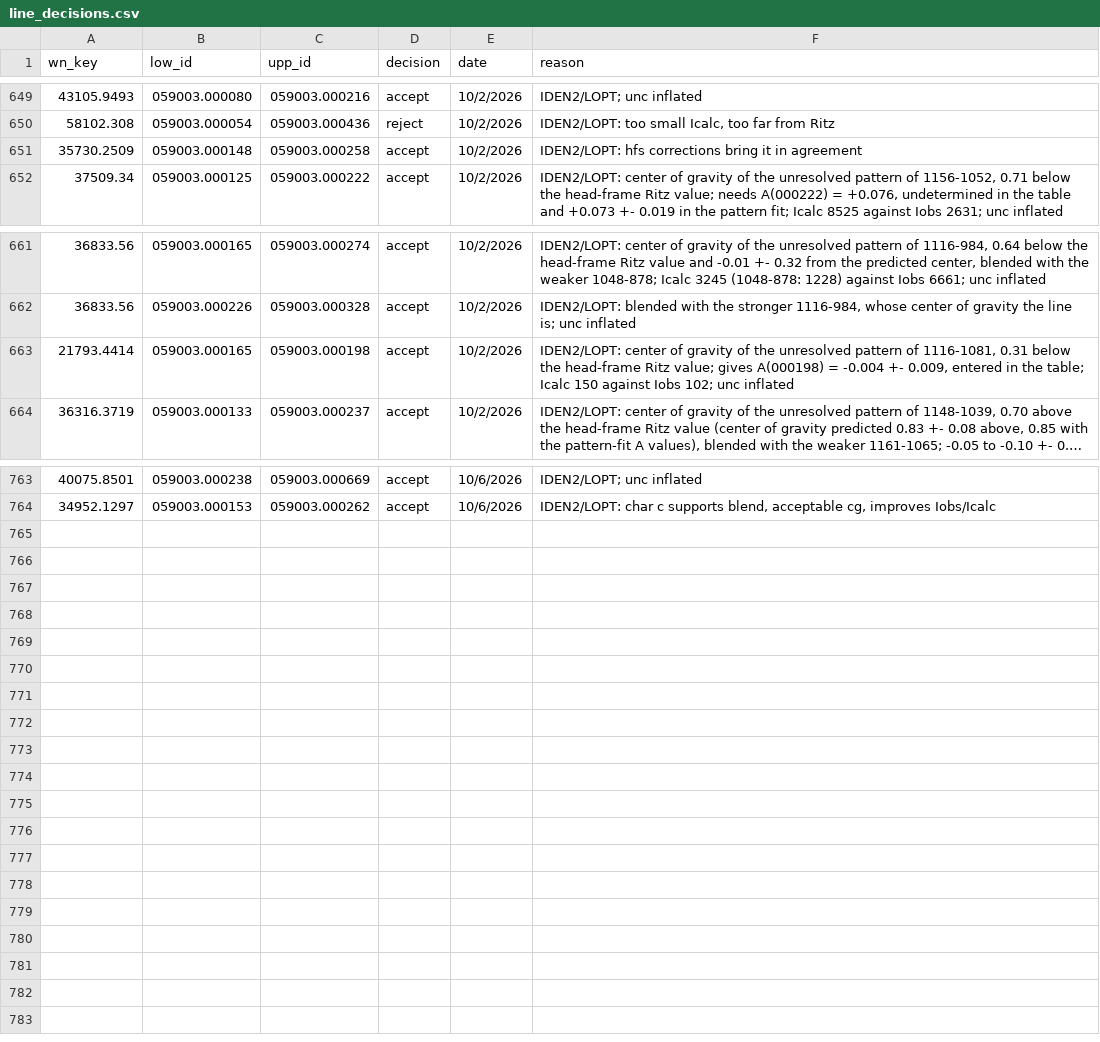
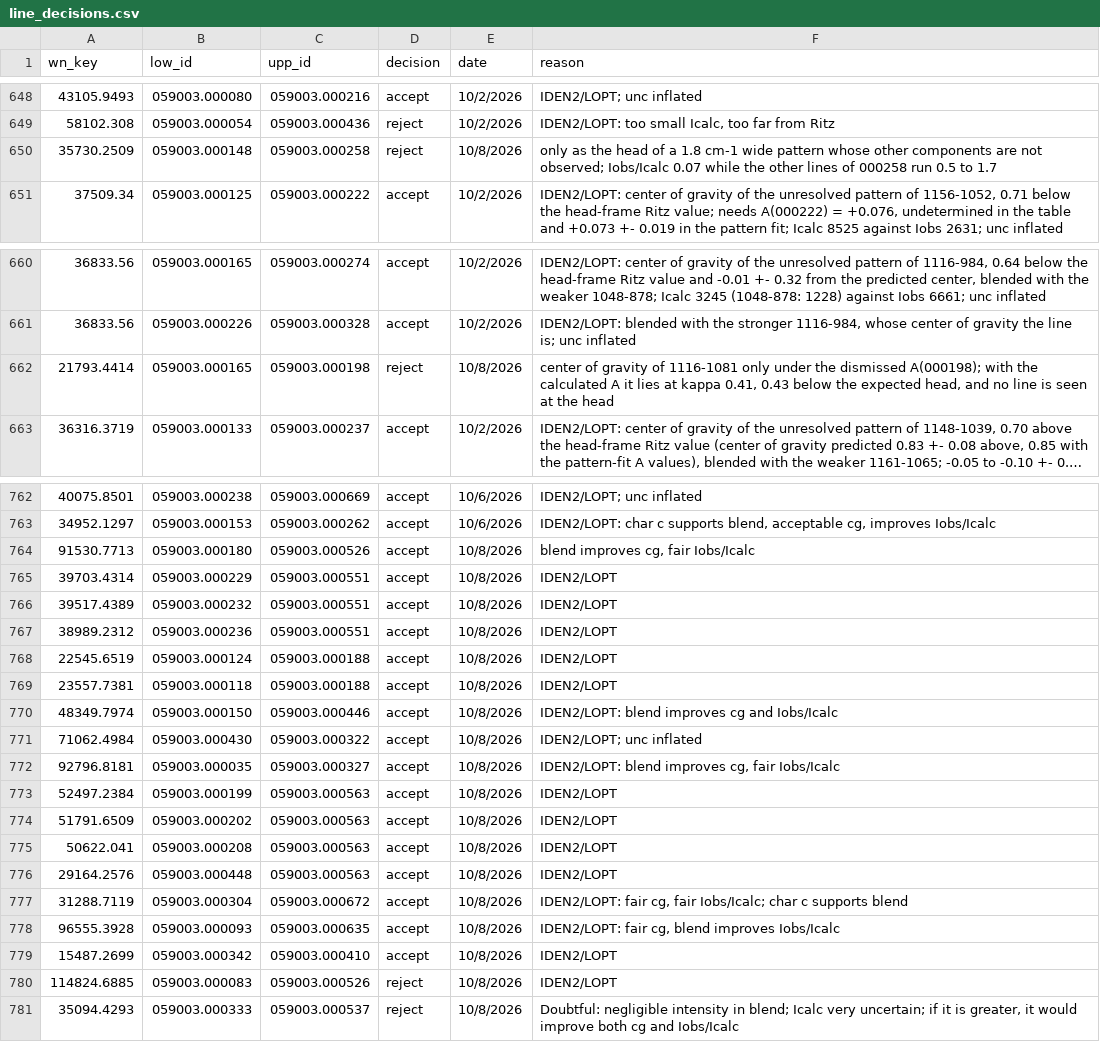
Before and after one commit to yralchen1/TableExtraction, a CSV file: LineClass/line_decisions.csv, drawn as a sheet; only a part is shown, gaps mark what is left out; long unchanged cells end in …; addresses are those after the commit; the diff covers the shown part only; the diff names each change by its address in the sheet, - before the commit and + after, or states it on an @@ line.

Commit message:
synced after A_hfs calculation and correction

```diff
--- a/LineClass/line_decisions.csv
+++ b/LineClass/line_decisions.csv
-D650 (decision): accept
+D650 (decision): reject
-E650 (date): 10/2/2026
+E650 (date): 10/8/2026
-F650 (reason): IDEN2/LOPT: hfs corrections bring it in agreement
+F650 (reason): only as the head of a 1.8 cm-1 wide pattern whose other components are not observed; Iobs/Icalc 0.07 while the other lines of 000258 run 0.5 to 1.7
-D662 (decision): accept
+D662 (decision): reject
-E662 (date): 10/2/2026
+E662 (date): 10/8/2026
-F662 (reason): IDEN2/LOPT: center of gravity of the unresolved pattern of 1116-1081, 0.31 below the head-frame Ritz value; gives A(000198) = -0.004 +- 0.009, entered in the table; Icalc 150 against Iobs 102; unc inflated
+F662 (reason): center of gravity of 1116-1081 only under the dismissed A(000198); with the calculated A it lies at kappa 0.41, 0.43 below the expected head, and no line is seen at the head
+row 764: 91530.7713 | 059003.000180 | 059003.000526 | accept | 10/8/2026 | blend improves cg, fair Iobs/Icalc
+row 765: 39703.4314 | 059003.000229 | 059003.000551 | accept | 10/8/2026 | IDEN2/LOPT
+row 766: 39517.4389 | 059003.000232 | 059003.000551 | accept | 10/8/2026 | IDEN2/LOPT
+row 767: 38989.2312 | 059003.000236 | 059003.000551 | accept | 10/8/2026 | IDEN2/LOPT
+row 768: 22545.6519 | 059003.000124 | 059003.000188 | accept | 10/8/2026 | IDEN2/LOPT
+row 769: 23557.7381 | 059003.000118 | 059003.000188 | accept | 10/8/2026 | IDEN2/LOPT
+row 770: 48349.7974 | 059003.000150 | 059003.000446 | accept | 10/8/2026 | IDEN2/LOPT: blend improves cg and Iobs/Icalc
+row 771: 71062.4984 | 059003.000430 | 059003.000322 | accept | 10/8/2026 | IDEN2/LOPT; unc inflated
+row 772: 92796.8181 | 059003.000035 | 059003.000327 | accept | 10/8/2026 | IDEN2/LOPT: blend improves cg, fair Iobs/Icalc
+row 773: 52497.2384 | 059003.000199 | 059003.000563 | accept | 10/8/2026 | IDEN2/LOPT
+row 774: 51791.6509 | 059003.000202 | 059003.000563 | accept | 10/8/2026 | IDEN2/LOPT
+row 775: 50622.041 | 059003.000208 | 059003.000563 | accept | 10/8/2026 | IDEN2/LOPT
+row 776: 29164.2576 | 059003.000448 | 059003.000563 | accept | 10/8/2026 | IDEN2/LOPT
+row 777: 31288.7119 | 059003.000304 | 059003.000672 | accept | 10/8/2026 | IDEN2/LOPT: fair cg, fair Iobs/Icalc; char c supports blend
+row 778: 96555.3928 | 059003.000093 | 059003.000635 | accept | 10/8/2026 | IDEN2/LOPT: fair cg, blend improves Iobs/Icalc
+row 779: 15487.2699 | 059003.000342 | 059003.000410 | accept | 10/8/2026 | IDEN2/LOPT
+row 780: 114824.6885 | 059003.000083 | 059003.000526 | reject | 10/8/2026 | IDEN2/LOPT
+row 781: 35094.4293 | 059003.000333 | 059003.000537 | reject | 10/8/2026 | Doubtful: negligible intensity in blend; Icalc very uncertain; if it is greater, it would improve both cg and Iobs/Icalc
```
Also changed, not shown: 1 removed row elsewhere in this file, 21 other files.
